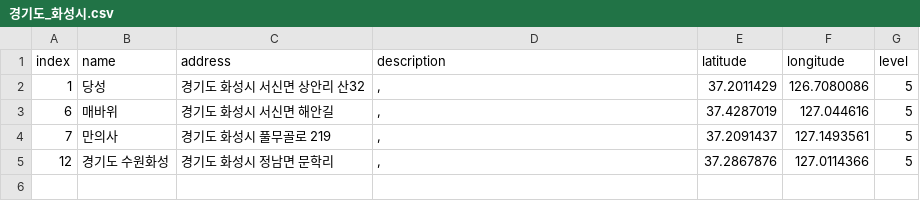
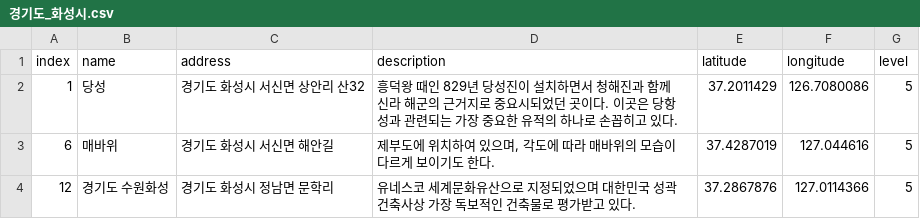
Before and after one commit to leedongyull/google-map-crawling, a CSV file: output/경기도/경기도_화성시.csv, drawn as a sheet.

Commit message:
Update 경기도_화성시.csv

```diff
--- a/output/경기도/경기도_화성시.csv
+++ b/output/경기도/경기도_화성시.csv
@@ -1,5 +1,4 @@
 index,name,address,description,latitude,longitude,level
-1,당성,경기도 화성시 서신면 상안리 산32,",",37.2011429,126.7080086,5
-6,매바위,경기도 화성시 서신면 해안길,",",37.4287019,127.044616,5
-7,만의사,경기도 화성시 풀무골로 219,",",37.2091437,127.1493561,5
-12,경기도 수원화성,경기도 화성시 정남면 문학리,",",37.2867876,127.0114366,5
+1,당성,경기도 화성시 서신면 상안리 산32,"흥덕왕 때인 829년 당성진이 설치하면서 청해진과 함께 신라 해군의 근거지로 중요시되었던 곳이다. 이곳은 당항성과 관련되는 가장 중요한 유적의 하나로 손꼽히고 있다.",37.2011429,126.7080086,5
+6,매바위,경기도 화성시 서신면 해안길,"제부도에 위치하여 있으며, 각도에 따라 매바위의 모습이 다르게 보이기도 한다.",37.4287019,127.044616,5
+12,경기도 수원화성,경기도 화성시 정남면 문학리,"유네스코 세계문화유산으로 지정되었으며 대한민국 성곽 건축사상 가장 독보적인 건축물로 평가받고 있다.",37.2867876,127.0114366,5
```
